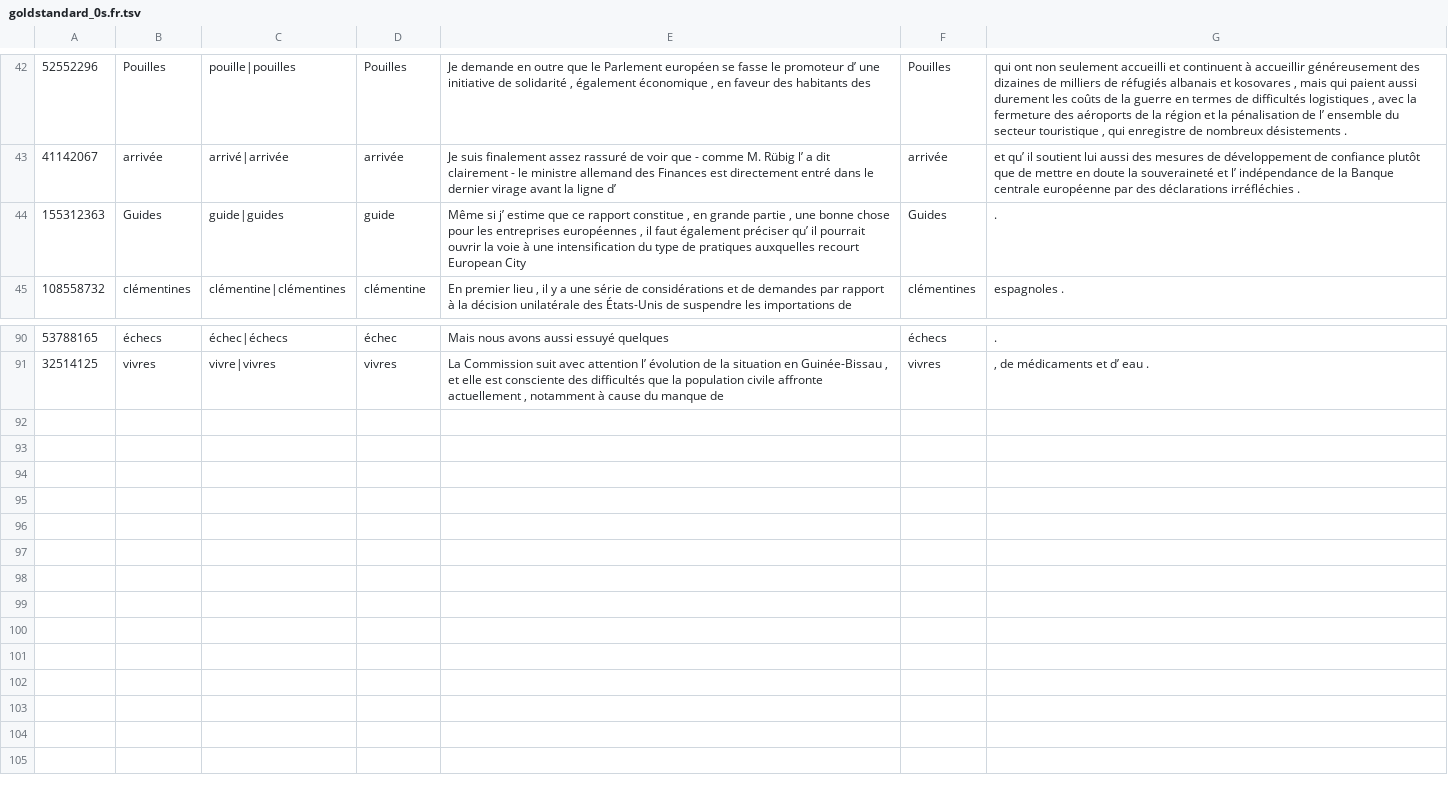
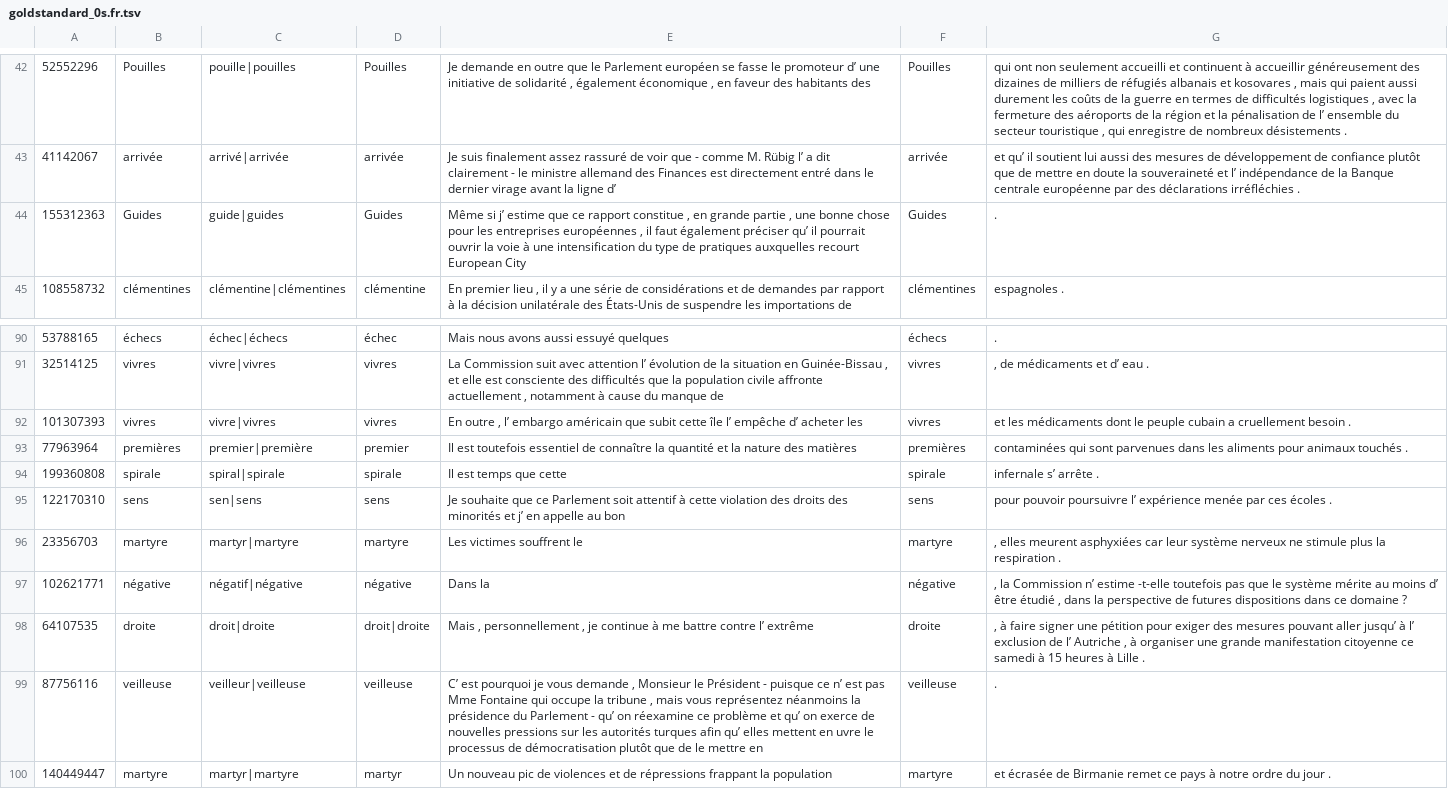
Before and after one commit to ZurichNLP/multilingual-lemma-disambiguation-gold-standard, a TSV file: goldstandard_0s.fr.tsv, drawn as a sheet; only a part is shown, gaps mark what is left out.

Commit message:
minor adjustifications

```diff
--- a/goldstandard_0s.fr.tsv
+++ b/goldstandard_0s.fr.tsv
@@ -43,3 +43,3 @@
 41142067	arrivée	arrivé|arrivée	arrivée	Je suis finalement assez rassuré de voir que - comme M. Rübig l’ a dit clairement - le ministre allemand des Finances est directement entré dans le dernier virage avant la ligne d’	arrivée	et qu’ il soutient lui aussi des mesures de développement de confiance plutôt que de mettre en doute la souveraineté et l’ indépendance de la Banque centrale européenne par des déclarations irréfléchies .
-155312363	Guides	guide|guides	guide	Même si j’ estime que ce rapport constitue , en grande partie , une bonne chose pour les entreprises européennes , il faut également préciser qu’ il pourrait ouvrir la voie à une intensification du type de pratiques auxquelles recourt European City	Guides	.
+155312363	Guides	guide|guides	Guides	Même si j’ estime que ce rapport constitue , en grande partie , une bonne chose pour les entreprises européennes , il faut également préciser qu’ il pourrait ouvrir la voie à une intensification du type de pratiques auxquelles recourt European City	Guides	.
 108558732	clémentines	clémentine|clémentines	clémentine	En premier lieu , il y a une série de considérations et de demandes par rapport à la décision unilatérale des États-Unis de suspendre les importations de	clémentines	espagnoles .
@@ -91 +91,10 @@
 32514125	vivres	vivre|vivres	vivres	La Commission suit avec attention l’ évolution de la situation en Guinée-Bissau , et elle est consciente des difficultés que la population civile affronte actuellement , notamment à cause du manque de	vivres	, de médicaments et d’ eau .
+101307393	vivres	vivre|vivres	vivres	En outre , l’ embargo américain que subit cette île l’ empêche d’ acheter les	vivres	et les médicaments dont le peuple cubain a cruellement besoin .
+77963964	premières	premier|première	premier	Il est toutefois essentiel de connaître la quantité et la nature des matières	premières	contaminées qui sont parvenues dans les aliments pour animaux touchés .
+199360808	spirale	spiral|spirale	spirale	Il est temps que cette	spirale	infernale s’ arrête .
+122170310	sens	sen|sens	sens	Je souhaite que ce Parlement soit attentif à cette violation des droits des minorités et j’ en appelle au bon	sens	pour pouvoir poursuivre l’ expérience menée par ces écoles .
+23356703	martyre	martyr|martyre	martyre	Les victimes souffrent le	martyre	, elles meurent asphyxiées car leur système nerveux ne stimule plus la respiration .
+102621771	négative	négatif|négative	négative	Dans la	négative	, la Commission n’ estime -t-elle toutefois pas que le système mérite au moins d’ être étudié , dans la perspective de futures dispositions dans ce domaine ?
+64107535	droite	droit|droite	droit|droite	Mais , personnellement , je continue à me battre contre l’ extrême	droite	, à faire signer une pétition pour exiger des mesures pouvant aller jusqu’ à l’ exclusion de l’ Autriche , à organiser une grande manifestation citoyenne ce samedi à 15 heures à Lille .
+87756116	veilleuse	veilleur|veilleuse	veilleuse	C’ est pourquoi je vous demande , Monsieur le Président - puisque ce n’ est pas Mme Fontaine qui occupe la tribune , mais vous représentez néanmoins la présidence du Parlement - qu’ on réexamine ce problème et qu’ on exerce de nouvelles pressions sur les autorités turques afin qu’ elles mettent en uvre le processus de démocratisation plutôt que de le mettre en	veilleuse	.
+140449447	martyre	martyr|martyre	martyr	Un nouveau pic de violences et de répressions frappant la population	martyre	et écrasée de Birmanie remet ce pays à notre ordre du jour .
```
